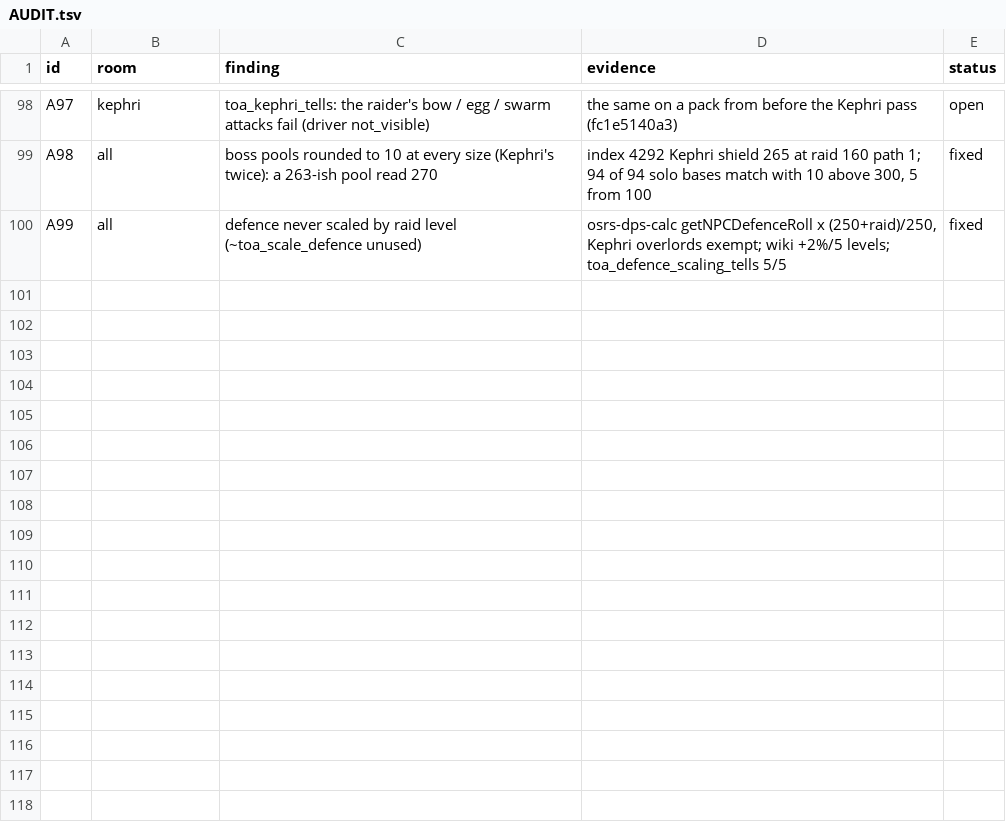
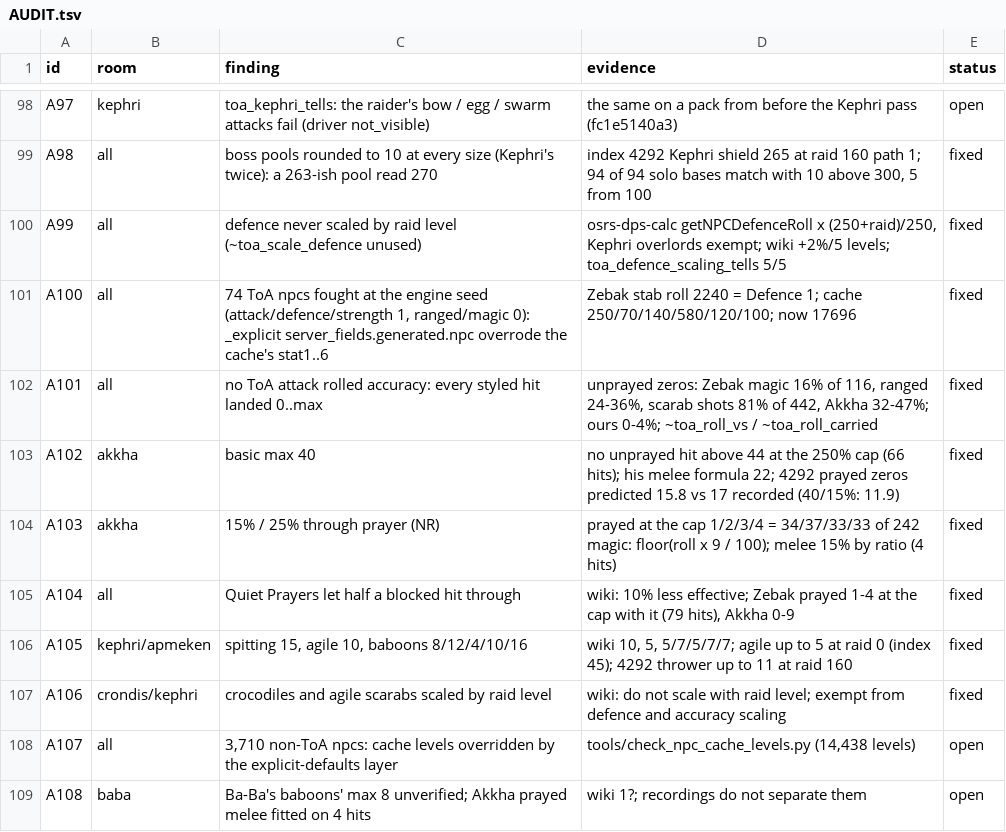
Before and after one commit to MRobertEvers/oldschool-clientc, a TSV file: docs/rsprox-analysis/toa/AUDIT.tsv, drawn as a sheet; only a part is shown, gaps mark what is left out.

```diff
--- a/docs/rsprox-analysis/toa/AUDIT.tsv
+++ b/docs/rsprox-analysis/toa/AUDIT.tsv
@@ -100 +100,10 @@ A98	all	boss pools rounded to 10 at every size (Kephri's twice): a 263-ish pool
 A99	all	defence never scaled by raid level (~toa_scale_defence unused)	osrs-dps-calc getNPCDefenceRoll x (250+raid)/250, Kephri overlords exempt; wiki +2%/5 levels; toa_defence_scaling_tells 5/5	fixed
+A100	all	74 ToA npcs fought at the engine seed (attack/defence/strength 1, ranged/magic 0): _explicit server_fields.generated.npc overrode the cache's stat1..6	Zebak stab roll 2240 = Defence 1; cache 250/70/140/580/120/100; now 17696	fixed
+A101	all	no ToA attack rolled accuracy: every styled hit landed 0..max	unprayed zeros: Zebak magic 16% of 116, ranged 24-36%, scarab shots 81% of 442, Akkha 32-47%; ours 0-4%; ~toa_roll_vs / ~toa_roll_carried	fixed
+A102	akkha	basic max 40	no unprayed hit above 44 at the 250% cap (66 hits); his melee formula 22; 4292 prayed zeros predicted 15.8 vs 17 recorded (40/15%: 11.9)	fixed
+A103	akkha	15% / 25% through prayer (NR)	prayed at the cap 1/2/3/4 = 34/37/33/33 of 242 magic: floor(roll x 9 / 100); melee 15% by ratio (4 hits)	fixed
+A104	all	Quiet Prayers let half a blocked hit through	wiki: 10% less effective; Zebak prayed 1-4 at the cap with it (79 hits), Akkha 0-9	fixed
+A105	kephri/apmeken	spitting 15, agile 10, baboons 8/12/4/10/16	wiki 10, 5, 5/7/5/7/7; agile up to 5 at raid 0 (index 45); 4292 thrower up to 11 at raid 160	fixed
+A106	crondis/kephri	crocodiles and agile scarabs scaled by raid level	wiki: do not scale with raid level; exempt from defence and accuracy scaling	fixed
+A107	all	3,710 non-ToA npcs: cache levels overridden by the explicit-defaults layer	tools/check_npc_cache_levels.py (14,438 levels)	open
+A108	baba	Ba-Ba's baboons' max 8 unverified; Akkha prayed melee fitted on 4 hits	wiki 1?; recordings do not separate them	open
```
Also changed, not shown: 4 other files.
